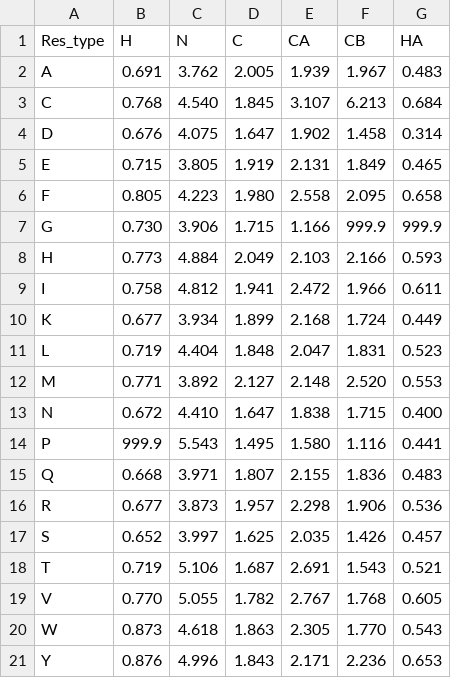
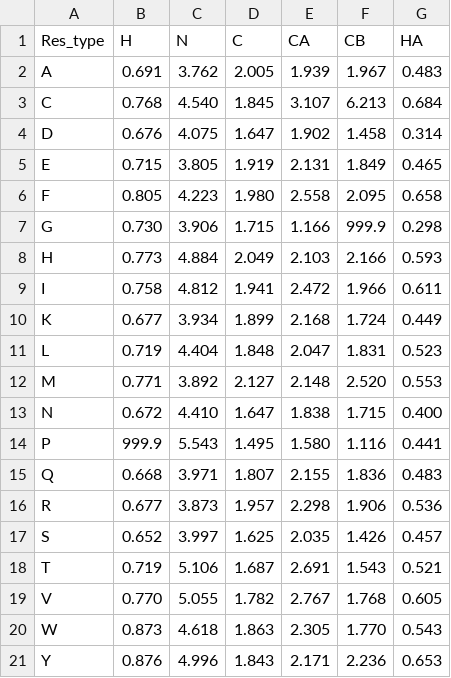
Before and after one commit to aheyam/SNAPS, a CSV file: config/residue_shift_stdev.csv, drawn as a sheet.

```diff
--- a/config/residue_shift_stdev.csv
+++ b/config/residue_shift_stdev.csv
@@ -6,3 +6,3 @@ E,0.715,3.805,1.919,2.131,1.849,0.465
 F,0.805,4.223,1.980,2.558,2.095,0.658
-G,0.730,3.906,1.715,1.166,999.9,999.9
+G,0.730,3.906,1.715,1.166,999.9,0.298
 H,0.773,4.884,2.049,2.103,2.166,0.593
```
Also changed, not shown: config/residue_shift_mean.csv, 3 other files.
